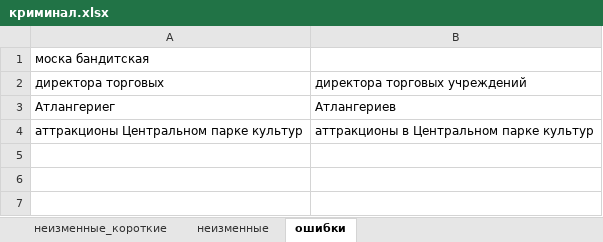
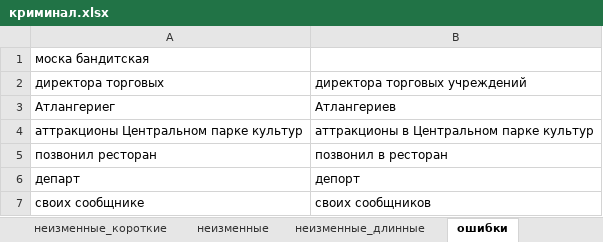
Before and after one commit to AveNRU/text_changer, an Excel workbook: словари/криминал.xlsx, sheet ошибки, drawn as a sheet; values as stored, in another font and other column widths than the file's, no borders; the diff names each change by its address in the sheet, - before the commit and + after, or states it on an @@ line.

```diff
--- a/словари/криминал.xlsx (sheet ошибки)
+++ b/словари/криминал.xlsx (sheet ошибки)
+sheet tab: неизменные_длинные
+row 5: позвонил ресторан | позвонил в ресторан
+row 6: департ | депорт
+row 7: своих сообщнике | своих сообщников
```
Also changed, not shown: sheet неизменные_короткие, sheet неизменные, 2 other files.
